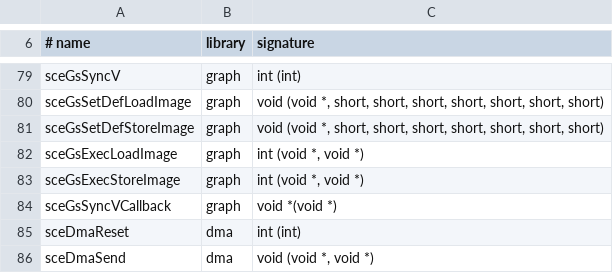
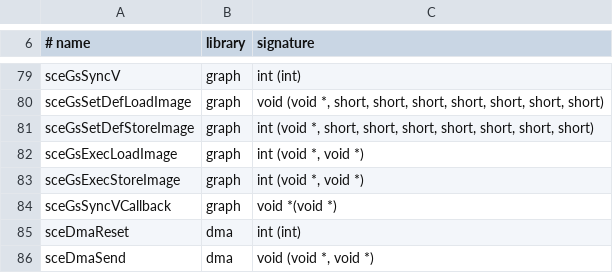
Before and after one commit to BIGGZ22/OpenRAC-NX, a TSV file: port/game/common/libraries.tsv, drawn as a sheet; only a part is shown, gaps mark what is left out.

```diff
--- a/port/game/common/libraries.tsv
+++ b/port/game/common/libraries.tsv
@@ -80,3 +80,3 @@ sceGsSyncV	graph	int (int)
 sceGsSetDefLoadImage	graph	void (void *, short, short, short, short, short, short, short)
-sceGsSetDefStoreImage	graph	void (void *, short, short, short, short, short, short, short)
+sceGsSetDefStoreImage	graph	int (void *, short, short, short, short, short, short, short)
 sceGsExecLoadImage	graph	int (void *, void *)
```
Also changed, not shown: 2 other files.
